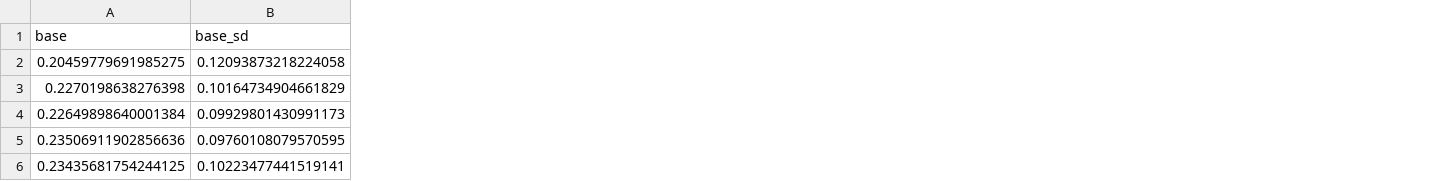
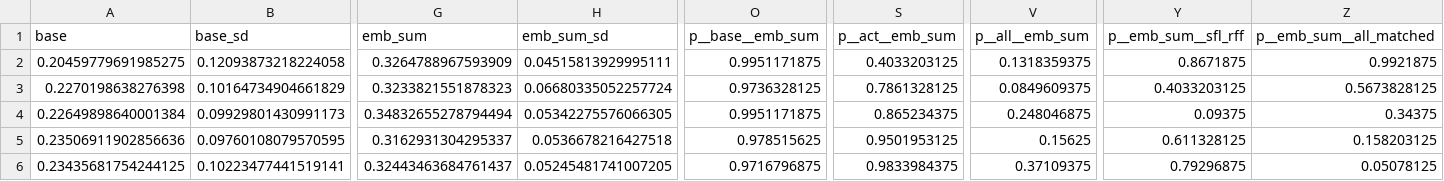
Before and after one commit to Andrea-de-Varda/SFL-EMB, a CSV file: results/results_UCL_N400_matched.csv, drawn as a sheet; only a part is shown, gaps mark what is left out; the diff names each change by its address in the sheet, - before the commit and + after, or states it on an @@ line.

```diff
--- a/results/results_UCL_N400_matched.csv
+++ b/results/results_UCL_N400_matched.csv
+column G (emb_sum), rows 2-6: 0.3264788967593909 | 0.3233821551878323 | 0.34832655278794494 | 0.3162931304295337 | 0.32443463684761437
+column H (emb_sum_sd), rows 2-6: 0.04515813929995111 | 0.06680335052257724 | 0.05342275576066305 | 0.0536678216427518 | 0.05245481741007205
+column O (p__base__emb_sum), rows 2-6: 0.9951171875 | 0.9736328125 | 0.9951171875 | 0.978515625 | 0.9716796875
+column S (p__act__emb_sum), rows 2-6: 0.4033203125 | 0.7861328125 | 0.865234375 | 0.9501953125 | 0.9833984375
+column V (p__all__emb_sum), rows 2-6: 0.1318359375 | 0.0849609375 | 0.248046875 | 0.15625 | 0.37109375
+column Y (p__emb_sum__sfl_rff), rows 2-6: 0.8671875 | 0.4033203125 | 0.09375 | 0.611328125 | 0.79296875
+column Z (p__emb_sum__all_matched), rows 2-6: 0.9921875 | 0.5673828125 | 0.34375 | 0.158203125 | 0.05078125
```
Also changed, not shown: 15 other files.
